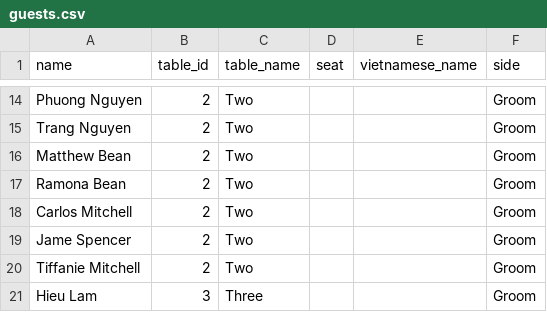
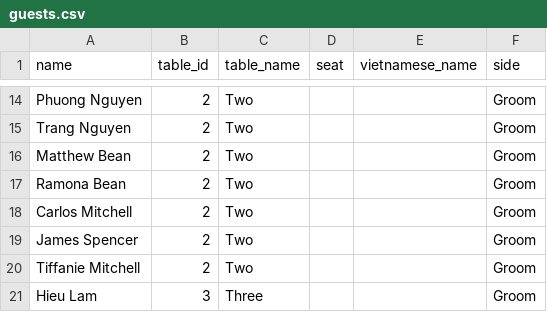
Before and after one commit to MissProtractor1213/Wedding-Seating-Chart, a CSV file: guests.csv, drawn as a sheet; only a part is shown, gaps mark what is left out.

Commit message:
Update guests.csv

```diff
--- a/guests.csv
+++ b/guests.csv
@@ -18,3 +18,3 @@ Ramona Bean ,2,Two,,,Groom
 Carlos Mitchell ,2,Two,,,Groom
-Jame Spencer ,2,Two,,,Groom
+James Spencer ,2,Two,,,Groom
 Tiffanie Mitchell,2,Two,,,Groom
```
